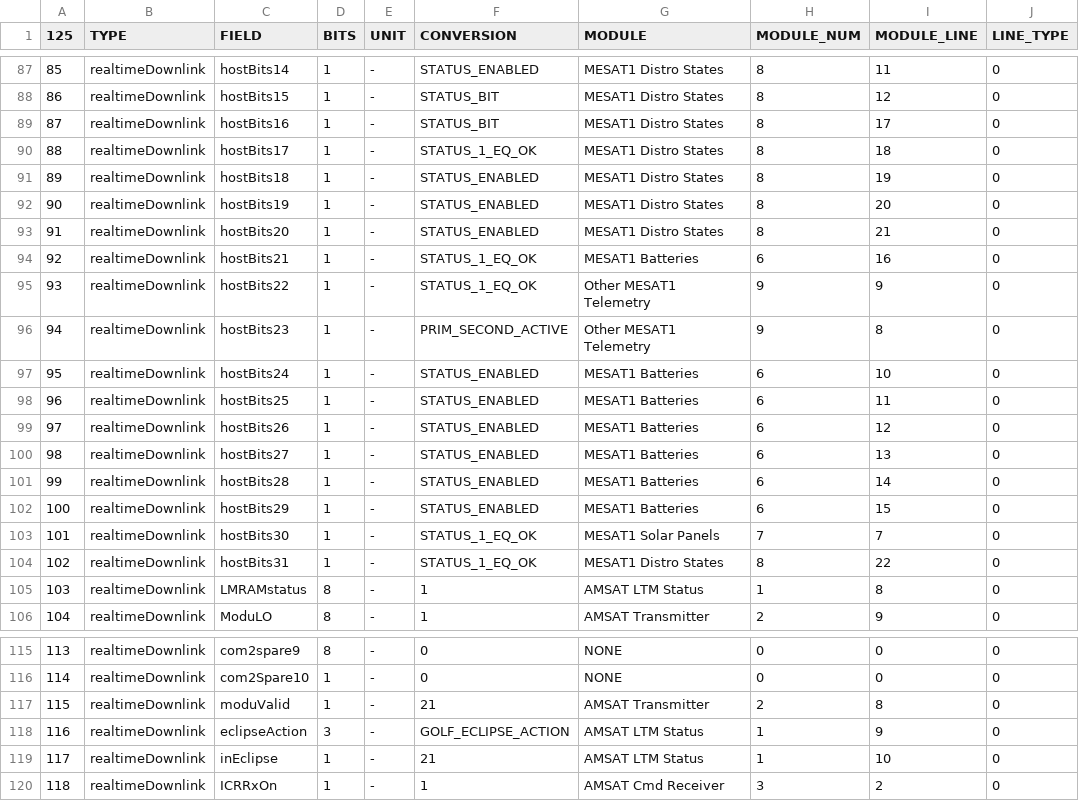
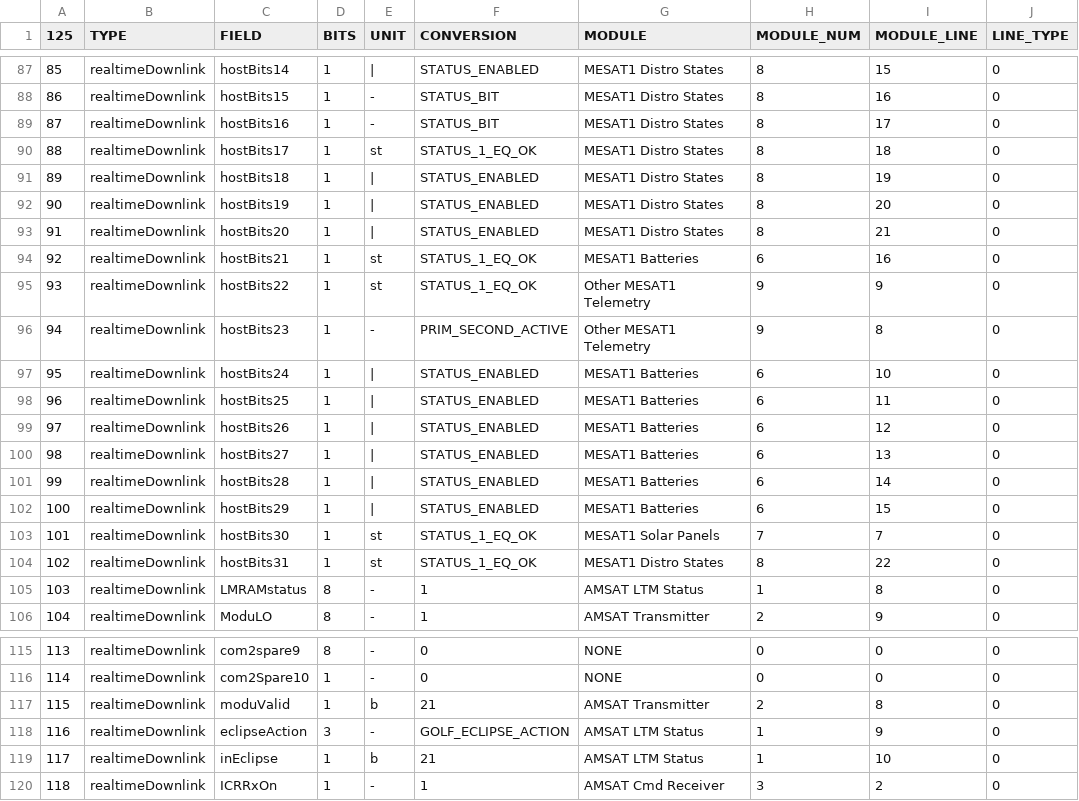
Before and after one commit to ac2cz/FoxTelem, a CSV file: spacecraft/MESAT1_rttelemetry.csv, drawn as a sheet; only a part is shown, gaps mark what is left out; the diff covers the shown part only; the diff names each change by its address in the sheet, - before the commit and + after, or states it on an @@ line.

```diff
--- a/spacecraft/MESAT1_rttelemetry.csv
+++ b/spacecraft/MESAT1_rttelemetry.csv
-E87 (UNIT): -
+E87 (UNIT): |
-I87 (MODULE_LINE): 11
+I87 (MODULE_LINE): 15
-I88 (MODULE_LINE): 12
+I88 (MODULE_LINE): 16
-E90 (UNIT): -
+E90 (UNIT): st
-E91:E93 (UNIT): -
+E91:E93 (UNIT): |
-E94:E95 (UNIT): -
+E94:E95 (UNIT): st
-E97:E102 (UNIT): -
+E97:E102 (UNIT): |
-E103:E104 (UNIT): -
+E103:E104 (UNIT): st
-E117 (UNIT): -
+E117 (UNIT): b
-E119 (UNIT): -
+E119 (UNIT): b
```
Also changed, not shown: 25 edited cells elsewhere in this file, spacecraft/MESAT1_wodtelemetry.csv.
